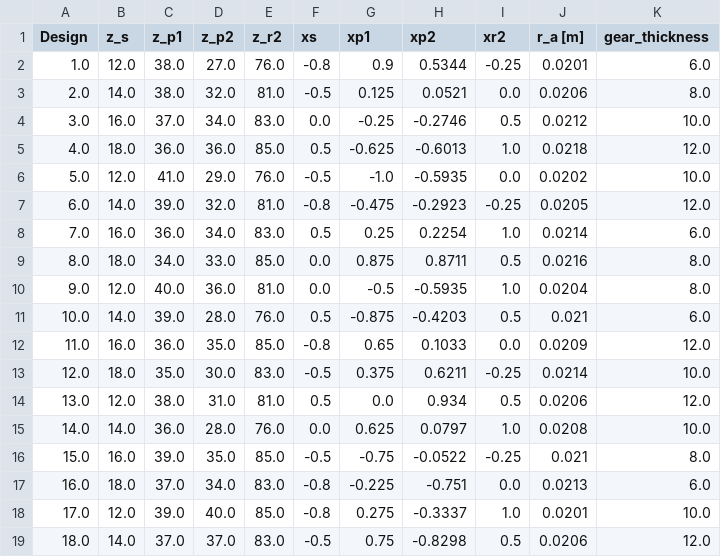
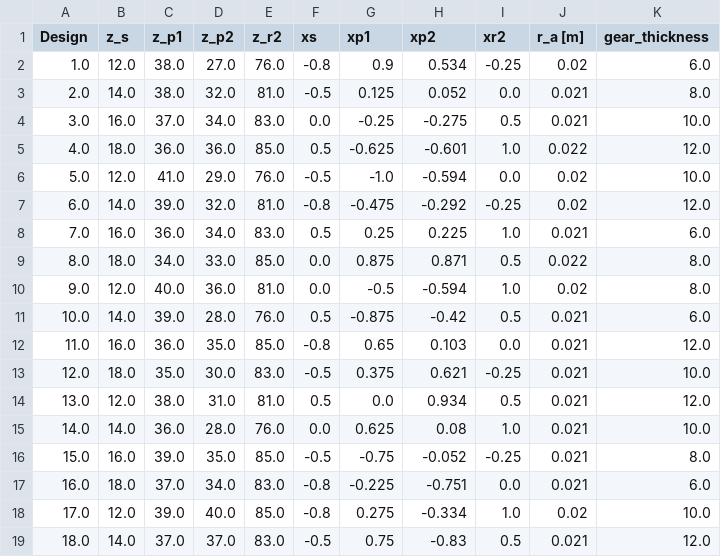
Before and after one commit to c-y-i/Mod_DOE, a CSV file: d_params.csv, drawn as a sheet; only a part is shown; the diff covers the shown part only.

Commit message:
Params for AGGRESSIVE Taguchi

```diff
--- a/d_params.csv
+++ b/d_params.csv
@@ -1,19 +1,19 @@
 Design,z_s,z_p1,z_p2,z_r2,xs,xp1,xp2,xr2,r_a [m],gear_thickness
-1.0,12.0,38.0,27.0,76.0,-0.8,0.9,0.5344,-0.25,0.0201,6.0
-2.0,14.0,38.0,32.0,81.0,-0.5,0.125,0.0521,0.0,0.0206,8.0
-3.0,16.0,37.0,34.0,83.0,0.0,-0.25,-0.2746,0.5,0.0212,10.0
-4.0,18.0,36.0,36.0,85.0,0.5,-0.625,-0.6013,1.0,0.0218,12.0
-5.0,12.0,41.0,29.0,76.0,-0.5,-1.0,-0.5935,0.0,0.0202,10.0
-6.0,14.0,39.0,32.0,81.0,-0.8,-0.475,-0.2923,-0.25,0.0205,12.0
-7.0,16.0,36.0,34.0,83.0,0.5,0.25,0.2254,1.0,0.0214,6.0
-8.0,18.0,34.0,33.0,85.0,0.0,0.875,0.8711,0.5,0.0216,8.0
-9.0,12.0,40.0,36.0,81.0,0.0,-0.5,-0.5935,1.0,0.0204,8.0
-10.0,14.0,39.0,28.0,76.0,0.5,-0.875,-0.4203,0.5,0.021,6.0
-11.0,16.0,36.0,35.0,85.0,-0.8,0.65,0.1033,0.0,0.0209,12.0
-12.0,18.0,35.0,30.0,83.0,-0.5,0.375,0.6211,-0.25,0.0214,10.0
-13.0,12.0,38.0,31.0,81.0,0.5,0.0,0.934,0.5,0.0206,12.0
-14.0,14.0,36.0,28.0,76.0,0.0,0.625,0.0797,1.0,0.0208,10.0
-15.0,16.0,39.0,35.0,85.0,-0.5,-0.75,-0.0522,-0.25,0.021,8.0
-16.0,18.0,37.0,34.0,83.0,-0.8,-0.225,-0.751,0.0,0.0213,6.0
-17.0,12.0,39.0,40.0,85.0,-0.8,0.275,-0.3337,1.0,0.0201,10.0
-18.0,14.0,37.0,37.0,83.0,-0.5,0.75,-0.8298,0.5,0.0206,12.0
+1.0,12.0,38.0,27.0,76.0,-0.8,0.9,0.534,-0.25,0.02,6.0
+2.0,14.0,38.0,32.0,81.0,-0.5,0.125,0.052,0.0,0.021,8.0
+3.0,16.0,37.0,34.0,83.0,0.0,-0.25,-0.275,0.5,0.021,10.0
+4.0,18.0,36.0,36.0,85.0,0.5,-0.625,-0.601,1.0,0.022,12.0
+5.0,12.0,41.0,29.0,76.0,-0.5,-1.0,-0.594,0.0,0.02,10.0
+6.0,14.0,39.0,32.0,81.0,-0.8,-0.475,-0.292,-0.25,0.02,12.0
+7.0,16.0,36.0,34.0,83.0,0.5,0.25,0.225,1.0,0.021,6.0
+8.0,18.0,34.0,33.0,85.0,0.0,0.875,0.871,0.5,0.022,8.0
+9.0,12.0,40.0,36.0,81.0,0.0,-0.5,-0.594,1.0,0.02,8.0
+10.0,14.0,39.0,28.0,76.0,0.5,-0.875,-0.42,0.5,0.021,6.0
+11.0,16.0,36.0,35.0,85.0,-0.8,0.65,0.103,0.0,0.021,12.0
+12.0,18.0,35.0,30.0,83.0,-0.5,0.375,0.621,-0.25,0.021,10.0
+13.0,12.0,38.0,31.0,81.0,0.5,0.0,0.934,0.5,0.021,12.0
+14.0,14.0,36.0,28.0,76.0,0.0,0.625,0.08,1.0,0.021,10.0
+15.0,16.0,39.0,35.0,85.0,-0.5,-0.75,-0.052,-0.25,0.021,8.0
+16.0,18.0,37.0,34.0,83.0,-0.8,-0.225,-0.751,0.0,0.021,6.0
+17.0,12.0,39.0,40.0,85.0,-0.8,0.275,-0.334,1.0,0.02,10.0
+18.0,14.0,37.0,37.0,83.0,-0.5,0.75,-0.83,0.5,0.021,12.0
```
Also changed, not shown: 26 edited cells elsewhere in this file, 1 other file.
